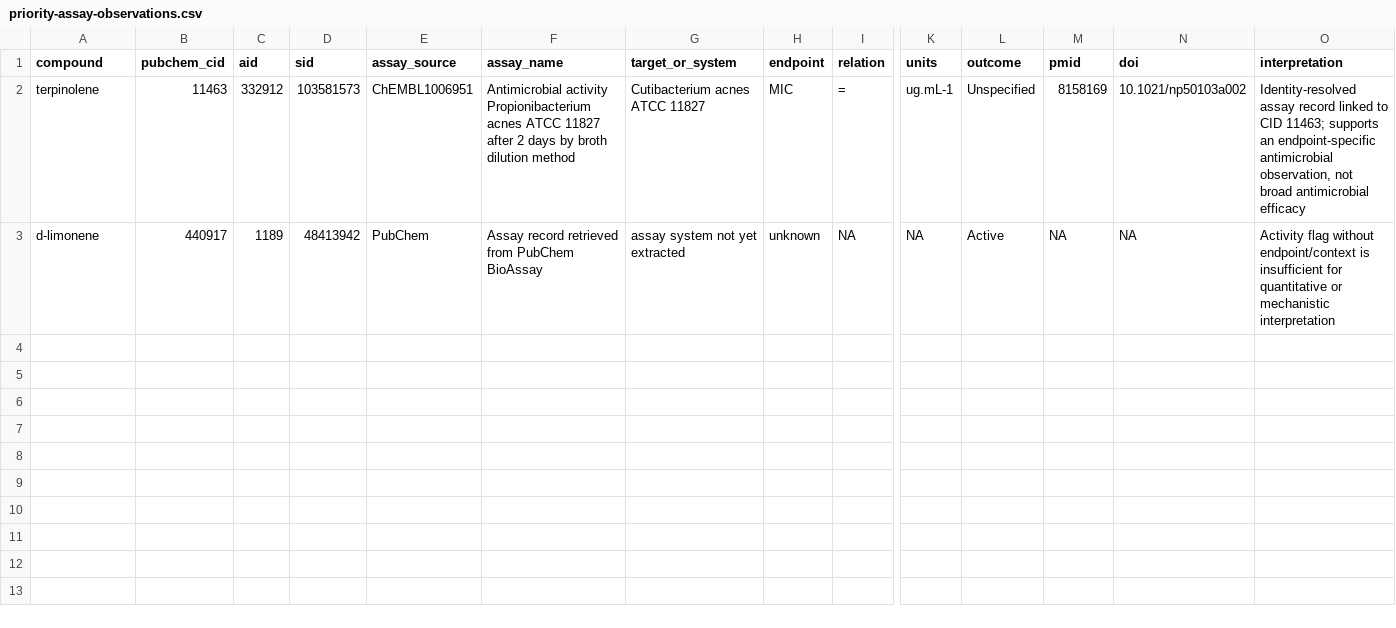
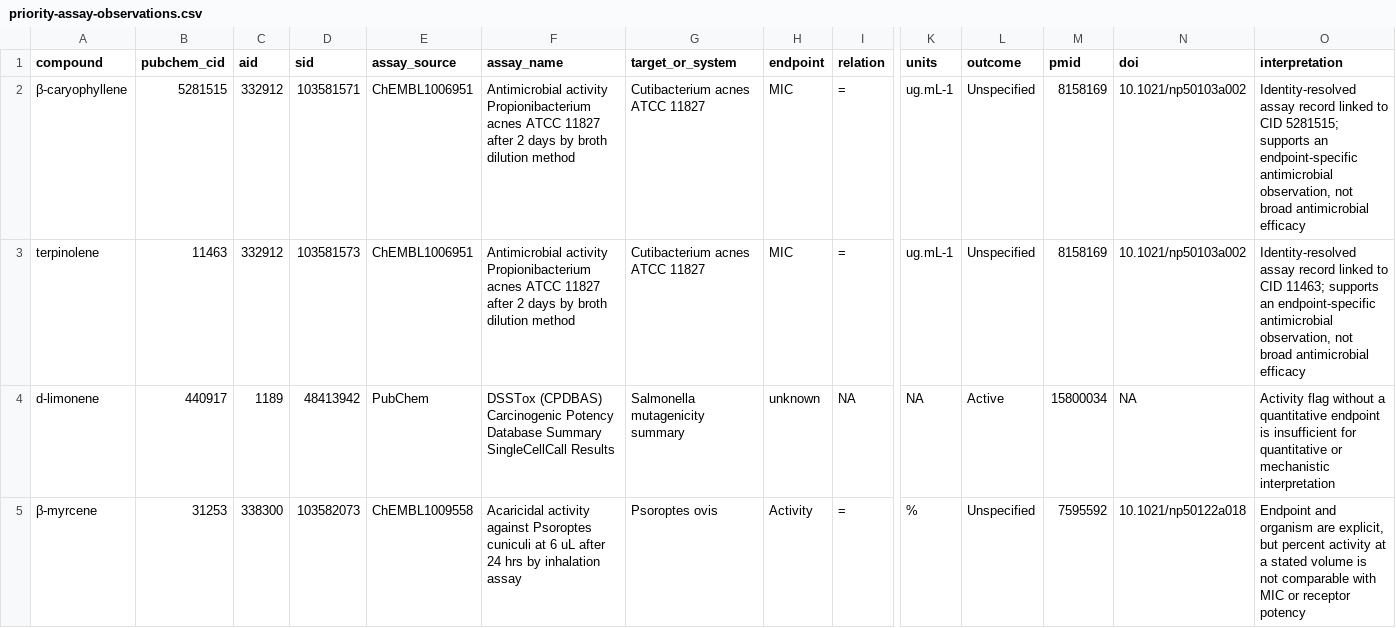
Before and after one commit to Terpedia/bioassay, a CSV file: data/priority-assay-observations.csv, drawn as a sheet; only a part is shown, gaps mark what is left out; addresses are those after the commit; rows hold the shown columns only; the diff names each change by its address in the sheet, - before the commit and + after, or states it on an @@ line.

Commit message:
Expand verified assay observations and claim boundaries

```diff
--- a/data/priority-assay-observations.csv
+++ b/data/priority-assay-observations.csv
+row 2: β-caryophyllene | 5281515 | 332912 | 103581571 | ChEMBL1006951 | Antimicrobial activity Propionibacterium acnes ATCC 11827 after 2 days by broth dilution method | Cutibacterium acnes ATCC 11827 | MIC | = | ug.mL-1 | Unspecified | 8158169 | 10.1021/np50103a002 | Identity-resolved assay record linked to CID 5281515; supports an endpoint-specific antimicrobial observation, not broad antimicrobial efficacy
-F4 (assay_name): Assay record retrieved from PubChem BioAssay
+F4 (assay_name): DSSTox (CPDBAS) Carcinogenic Potency Database Summary SingleCellCall Results
-G4 (target_or_system): assay system not yet extracted
+G4 (target_or_system): Salmonella mutagenicity summary
-M4 (pmid): NA
+M4 (pmid): 15800034
-O4 (interpretation): …flag without endpoint/context is insufficient…
+O4 (interpretation): …flag without a quantitative endpoint is insufficient…
+row 5: β-myrcene | 31253 | 338300 | 103582073 | ChEMBL1009558 | Acaricidal activity against Psoroptes cuniculi at 6 uL after 24 hrs by inhalation assay | Psoroptes ovis | Activity | = | % | Unspecified | 7595592 | 10.1021/np50122a018 | Endpoint and organism are explicit, but percent activity at a stated volume is not comparable with MIC or receptor potency
```
Also changed, not shown: 3 other files.
